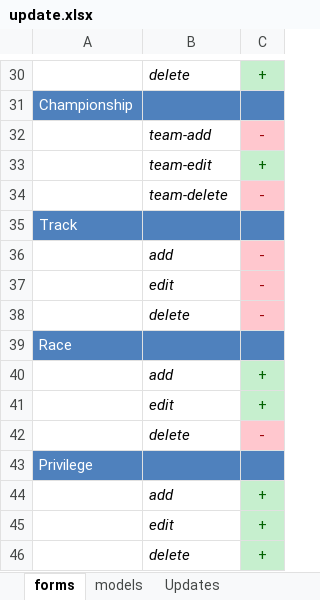
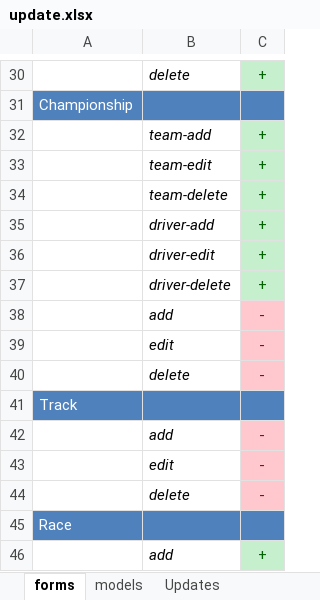
Before and after one commit to darkdiesel/online-racing-zf1, an Excel workbook: docs/update.xlsx, sheet forms, drawn as a sheet; only a part is shown, gaps mark what is left out; the shorter side is filled out with more unchanged rows; values as stored, in another font and other column widths than the file's, no borders; addresses are those after the commit; the diff names each change by its address in the sheet, - before the commit and + after, or states it on an @@ line.

```diff
--- a/docs/update.xlsx (sheet forms)
+++ b/docs/update.xlsx (sheet forms)
-C32: -
+C32: +
@@ C32 fill: #FFC7CE → #C6EFCE, text colour: #9C0006 → #006100 @@
+row 34:  | team-delete | +
+row 35:  | driver-add | +
+row 36:  | driver-edit | +
+row 37:  | driver-delete | +
+row 38:  | add | -
+row 39:  | edit | -
-B40: team-delete
+B40: delete
```
Also changed, not shown: 35 other files.
